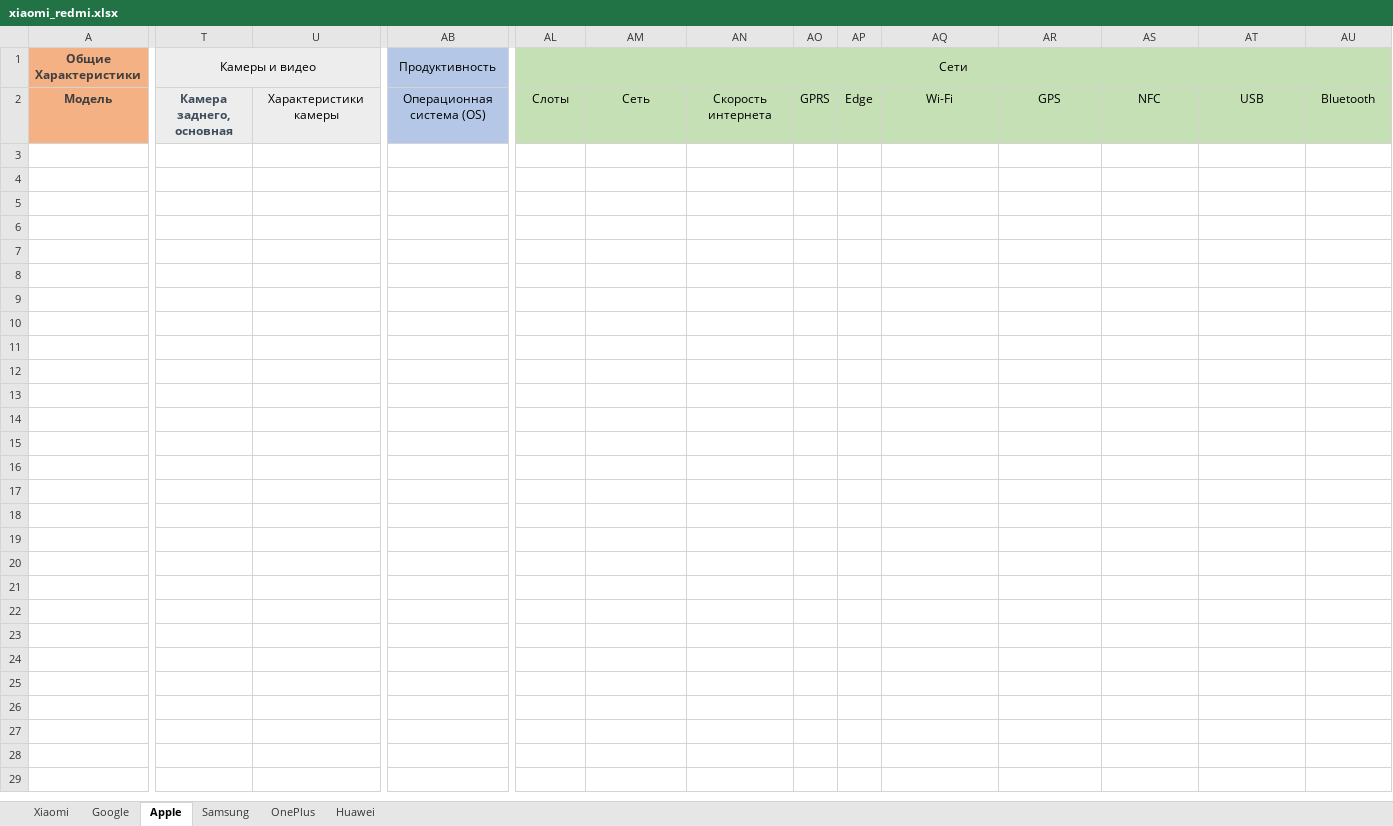
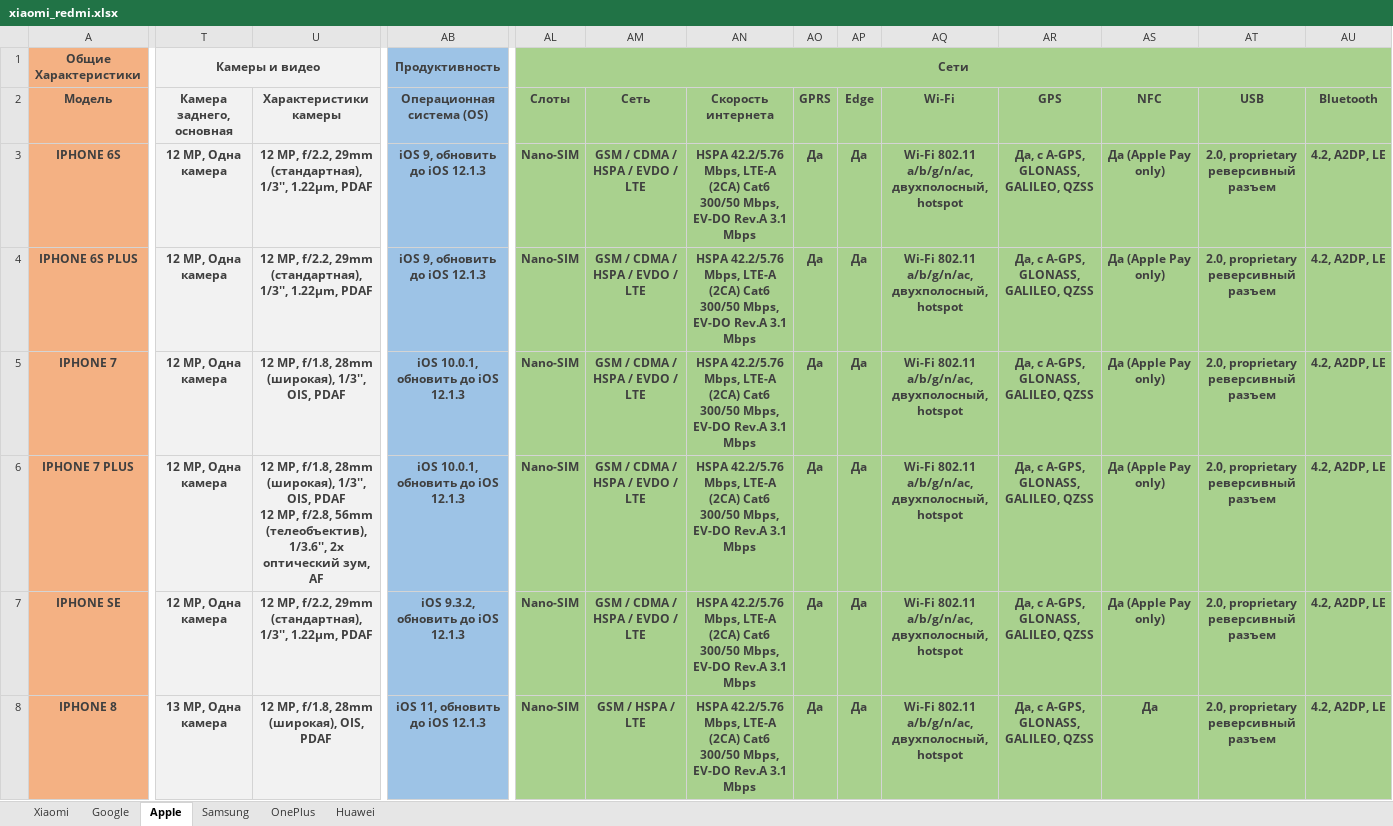
Before and after one commit to zufar-ik/AiogramTemplate, an Excel workbook: excel/xiaomi_redmi.xlsx, sheet Apple, drawn as a sheet; only a part is shown, gaps mark what is left out; values as stored, in another font and other column widths than the file's, no borders; rows hold the shown columns only; ↵ is a line break in a cell; the diff covers the shown part only; the diff names each change by its address in the sheet, - before the commit and + after, or states it on an @@ line.

Commit message:
apple

```diff
--- a/excel/xiaomi_redmi.xlsx (sheet Apple)
+++ b/excel/xiaomi_redmi.xlsx (sheet Apple)
@@ T1 bold: off → on, text colour: black → #3F3F3F @@
@@ AB1 bold: off → on, text colour: black → #3F3F3F @@
-AL1:AU2 fill: #C5E0B4
+AL1:AU2 fill: #A9D18E
@@ AL1 bold: off → on, text colour: black → #3F3F3F @@
-T2 text colour: #3E4D5C
+T2 text colour: #3F3F3F
@@ U2:AU2 bold: off → on, text colour: black → #3F3F3F @@
+row 3: IPHONE 6S | 12 MP, Одна камера | 12 MP, f/2.2, 29mm (стандартная), 1/3'', 1.22µm, PDAF | iOS 9, обновить до iOS 12.1.3 | Nano-SIM | GSM / CDMA / HSPA / EVDO / LTE | HSPA 42.2/5.76 Mbps, LTE-A (2CA) Cat6 300/50 Mbps, EV-DO Rev.A 3.1 Mbps | Да | Да | Wi-Fi 802.11 a/b/g/n/ac, двухполосный, hotspot | Да, с A-GPS, GLONASS, GALILEO, QZSS | Да (Apple Pay only) | 2.0, proprietary реверсивный разъем | 4.2, A2DP, LE
+row 4: IPHONE 6S PLUS | 12 MP, Одна камера | 12 MP, f/2.2, 29mm (стандартная), 1/3'', 1.22µm, PDAF | iOS 9, обновить до iOS 12.1.3 | Nano-SIM | GSM / CDMA / HSPA / EVDO / LTE | HSPA 42.2/5.76 Mbps, LTE-A (2CA) Cat6 300/50 Mbps, EV-DO Rev.A 3.1 Mbps | Да | Да | Wi-Fi 802.11 a/b/g/n/ac, двухполосный, hotspot | Да, с A-GPS, GLONASS, GALILEO, QZSS | Да (Apple Pay only) | 2.0, proprietary реверсивный разъем | 4.2, A2DP, LE
+row 5: IPHONE 7 | 12 MP, Одна камера | 12 MP, f/1.8, 28mm (широкая), 1/3'', OIS, PDAF | iOS 10.0.1, обновить до iOS 12.1.3 | Nano-SIM | GSM / CDMA / HSPA / EVDO / LTE | HSPA 42.2/5.76 Mbps, LTE-A (2CA) Cat6 300/50 Mbps, EV-DO Rev.A 3.1 Mbps | Да | Да | Wi-Fi 802.11 a/b/g/n/ac, двухполосный, hotspot | Да, с A-GPS, GLONASS, GALILEO, QZSS | Да (Apple Pay only) | 2.0, proprietary реверсивный разъем | 4.2, A2DP, LE
+row 6: IPHONE 7 PLUS | 12 MP, Одна камера | 12 MP, f/1.8, 28mm (широкая), 1/3'', OIS, PDAF ↵ 12 MP, f/2.8, 56mm (телеобъектив), 1/3.6'', 2x оптический зум, AF | iOS 10.0.1, обновить до iOS 12.1.3 | Nano-SIM | GSM / CDMA / HSPA / EVDO / LTE | HSPA 42.2/5.76 Mbps, LTE-A (2CA) Cat6 300/50 Mbps, EV-DO Rev.A 3.1 Mbps | Да | Да | Wi-Fi 802.11 a/b/g/n/ac, двухполосный, hotspot | Да, с A-GPS, GLONASS, GALILEO, QZSS | Да (Apple Pay only) | 2.0, proprietary реверсивный разъем | 4.2, A2DP, LE
+row 7: IPHONE SE | 12 MP, Одна камера | 12 MP, f/2.2, 29mm (стандартная), 1/3'', 1.22µm, PDAF | iOS 9.3.2, обновить до iOS 12.1.3 | Nano-SIM | GSM / CDMA / HSPA / EVDO / LTE | HSPA 42.2/5.76 Mbps, LTE-A (2CA) Cat6 300/50 Mbps, EV-DO Rev.A 3.1 Mbps | Да | Да | Wi-Fi 802.11 a/b/g/n/ac, двухполосный, hotspot | Да, с A-GPS, GLONASS, GALILEO, QZSS | Да (Apple Pay only) | 2.0, proprietary реверсивный разъем | 4.2, A2DP, LE
+row 8: IPHONE 8 | 13 MP, Одна камера | 12 MP, f/1.8, 28mm (широкая), OIS, PDAF | iOS 11, обновить до iOS 12.1.3 | Nano-SIM | GSM / HSPA / LTE | HSPA 42.2/5.76 Mbps, LTE-A (2CA) Cat6 300/50 Mbps, EV-DO Rev.A 3.1 Mbps | Да | Да | Wi-Fi 802.11 a/b/g/n/ac, двухполосный, hotspot | Да, с A-GPS, GLONASS, GALILEO, QZSS | Да | 2.0, proprietary реверсивный разъем | 4.2, A2DP, LE
```
Also changed, not shown: cell formats elsewhere in this sheet, sheet Xiaomi.
